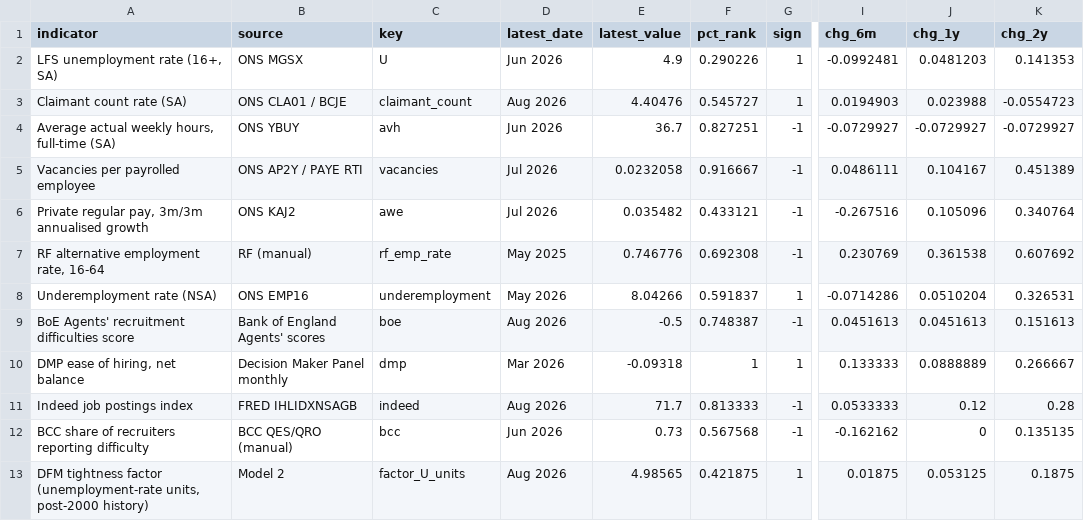
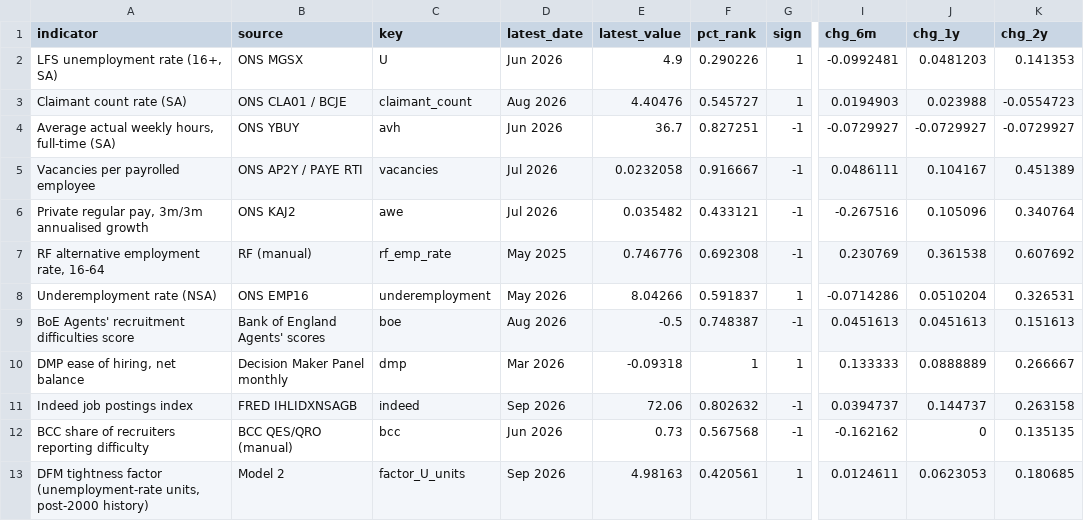
Before and after one commit to gregorythwaites/rf-labour-market-tightness-page, a CSV file: summary.csv, drawn as a sheet; only a part is shown, gaps mark what is left out; the diff names each change by its address in the sheet, - before the commit and + after, or states it on an @@ line.

```diff
--- a/summary.csv
+++ b/summary.csv
-D11 (latest_date): Aug 2026
+D11 (latest_date): Sep 2026
-E11 (latest_value): 71.7
+E11 (latest_value): 72.06
-F11 (pct_rank): 0.813333
+F11 (pct_rank): 0.802632
-I11 (chg_6m): 0.0533333
+I11 (chg_6m): 0.0394737
-J11 (chg_1y): 0.12
+J11 (chg_1y): 0.144737
-K11 (chg_2y): 0.28
+K11 (chg_2y): 0.263158
-D13 (latest_date): Aug 2026
+D13 (latest_date): Sep 2026
-E13 (latest_value): 4.98565
+E13 (latest_value): 4.98163
-F13 (pct_rank): 0.421875
+F13 (pct_rank): 0.420561
-I13 (chg_6m): 0.01875
+I13 (chg_6m): 0.0124611
-J13 (chg_1y): 0.053125
+J13 (chg_1y): 0.0623053
-K13 (chg_2y): 0.1875
+K13 (chg_2y): 0.180685
```
Also changed, not shown: model_output.csv, 5 other files.
